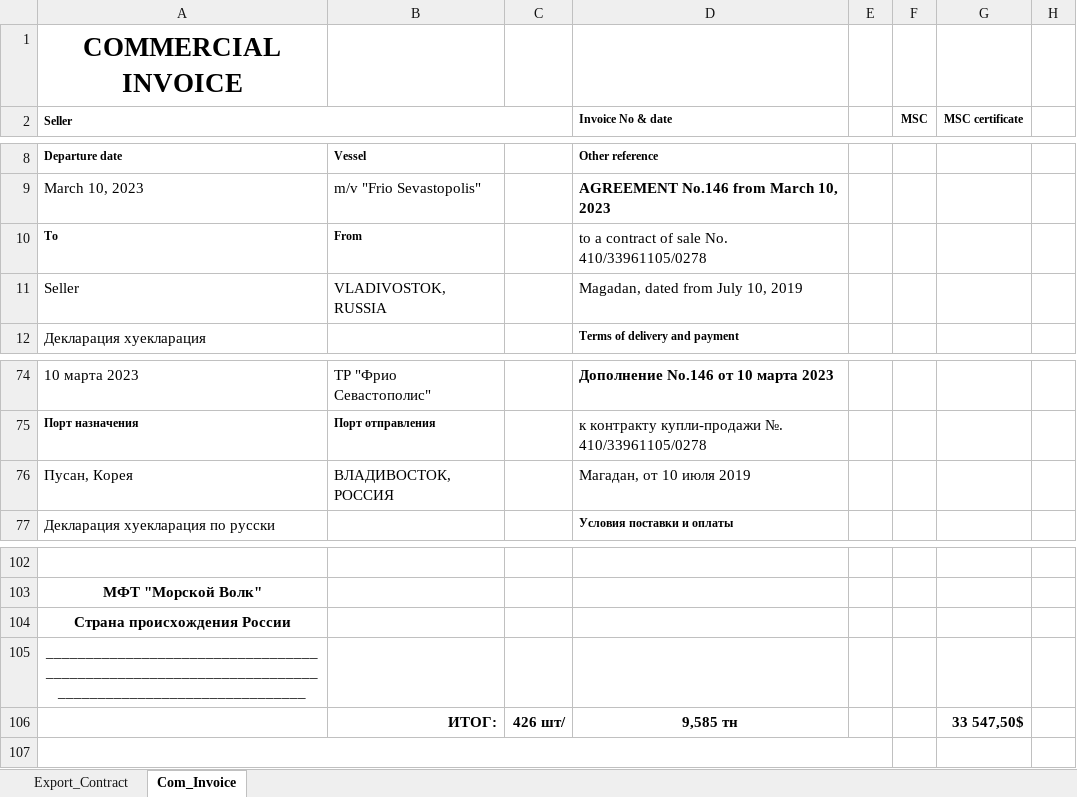
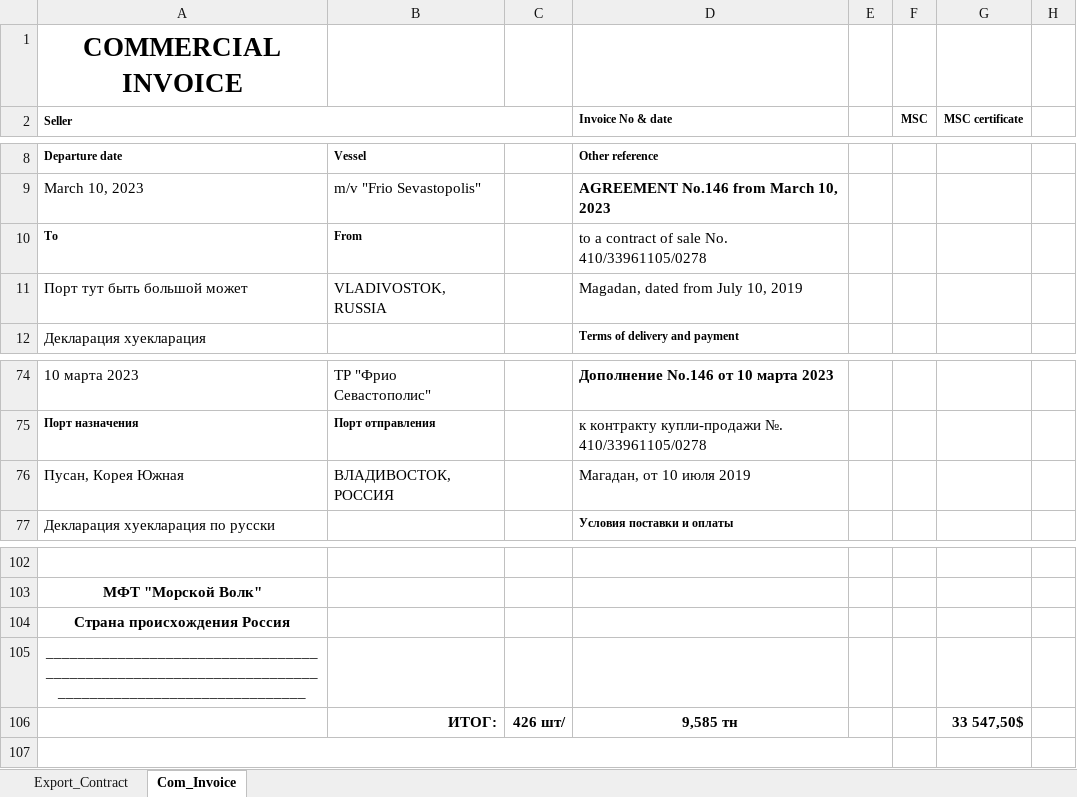
Before and after one commit to KirillKazakoff/tsAddin, an Excel workbook: templates/Export_Agreement.xlsx, sheet Com_Invoice, drawn as a sheet; only a part is shown, gaps mark what is left out; values as stored, in another font and other column widths than the file's, no borders; the diff names each change by its address in the sheet, - before the commit and + after, or states it on an @@ line.

Commit message:
beta export contract template ready

```diff
--- a/templates/Export_Agreement.xlsx (sheet Com_Invoice)
+++ b/templates/Export_Agreement.xlsx (sheet Com_Invoice)
-A11 (Seller): Seller
+A11 (Seller): Порт тут быть большой может
-A76 (Seller): Пусан, Корея
+A76 (Seller): Пусан, Корея Южная
-A104 (Seller): Страна происхождения России
+A104 (Seller): Страна происхождения Россия
```
Also changed, not shown: 9 other files.
